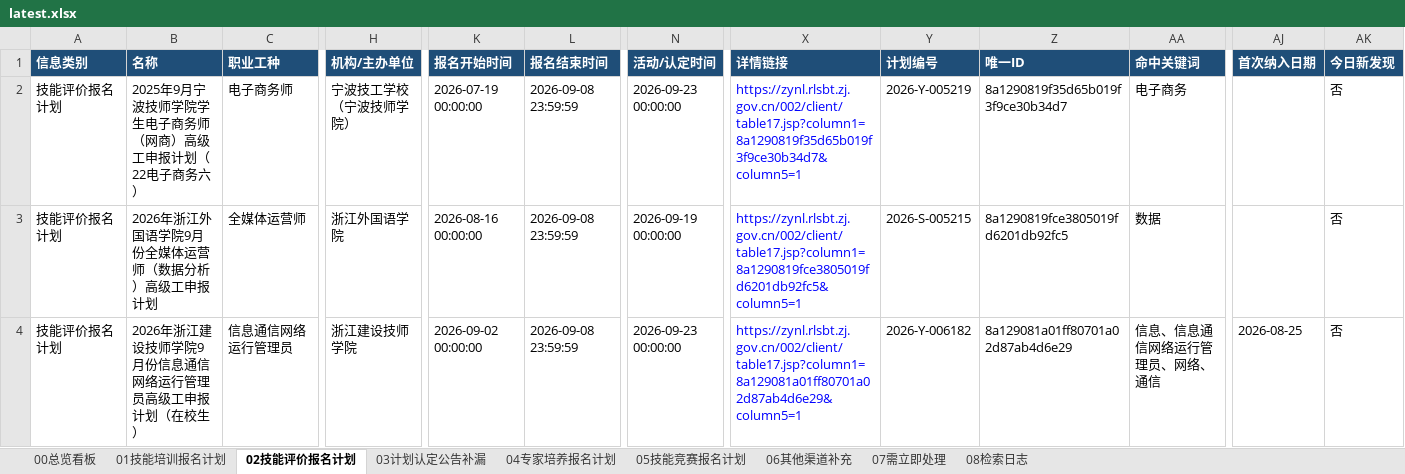
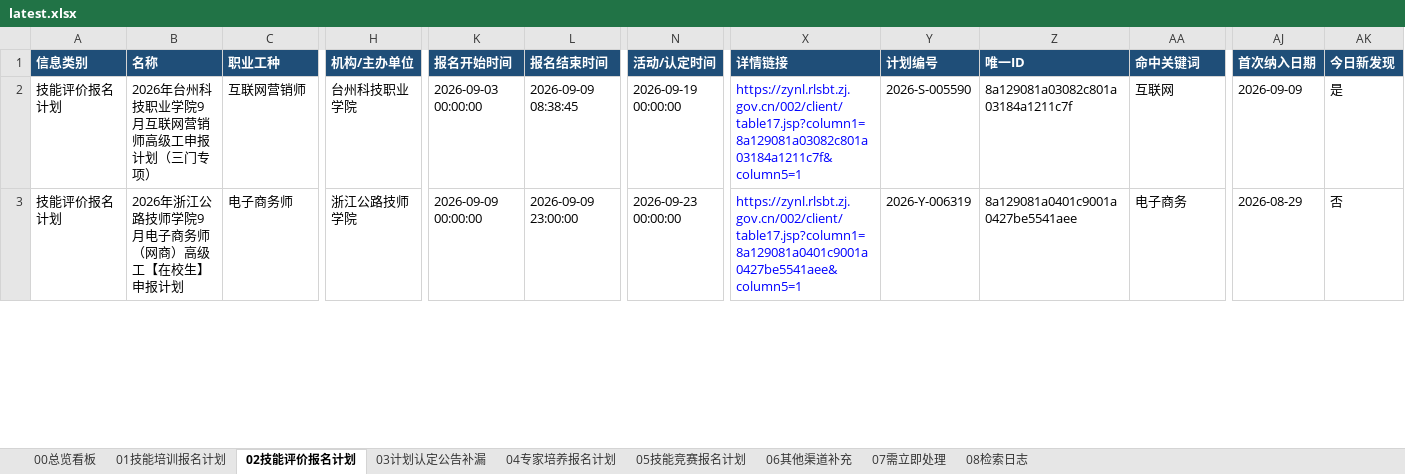
Before and after one commit to Juesann/zhejiang-skill-daily, an Excel workbook: latest.xlsx, sheet 02技能评价报名计划, drawn as a sheet; only a part is shown, gaps mark what is left out; values as stored, in another font and other column widths than the file's, no borders; removed rows and columns are numbered as before the commit, all else as after; rows hold the shown columns only; the diff covers the shown part only; the diff names each change by its address in the sheet, - before the commit and + after, or states it on an @@ line.

```diff
--- a/latest.xlsx (sheet 02技能评价报名计划)
+++ b/latest.xlsx (sheet 02技能评价报名计划)
-B2 (名称): 2025年9月宁波技师学院学生电子商务师（网商）高级工申报计划（22电子商务六）
+B2 (名称): 2026年台州科技职业学院9月互联网营销师高级工申报计划（三门专项）
-C2 (职业工种): 电子商务师
+C2 (职业工种): 互联网营销师
-H2 (机构/主办单位): 宁波技工学校（宁波技师学院）
+H2 (机构/主办单位): 台州科技职业学院
-K2 (报名开始时间): 2026-07-19 00:00:00
+K2 (报名开始时间): 2026-09-03 00:00:00
-L2 (报名结束时间): 2026-09-08 23:59:59
+L2 (报名结束时间): 2026-09-09 08:38:45
-N2 (活动/认定时间): 2026-09-23 00:00:00
+N2 (活动/认定时间): 2026-09-19 00:00:00
-X2 (详情链接): https://zynl.rlsbt.zj.gov.cn/002/client/table17.jsp?column1=8a1290819f35d65b019f3f9ce30b34d7&column5=1
+X2 (详情链接): https://zynl.rlsbt.zj.gov.cn/002/client/table17.jsp?column1=8a129081a03082c801a03184a1211c7f&column5=1
-Y2 (计划编号): 2026-Y-005219
+Y2 (计划编号): 2026-S-005590
-Z2 (唯一ID): 8a1290819f35d65b019f3f9ce30b34d7
+Z2 (唯一ID): 8a129081a03082c801a03184a1211c7f
-AA2 (命中关键词): 电子商务
+AA2 (命中关键词): 互联网
-AJ2 (首次纳入日期): (empty)
+AJ2 (首次纳入日期): 2026-09-09
-AK2 (今日新发现): 否
+AK2 (今日新发现): 是
-row 3: 技能评价报名计划 | 2026年浙江外国语学院9月份全媒体运营师（数据分析）高级工申报计划 | 全媒体运营师 | 浙江外国语学院 | 2026-08-16 00:00:00 | 2026-09-08 23:59:59 | 2026-09-19 00:00:00 | https://zynl.rlsbt.zj.gov.cn/002/client/table17.jsp?column1=8a1290819fce3805019fd6201db92fc5&column5=1 | 2026-S-005215 | 8a1290819fce3805019fd6201db92fc5 | 数据 |  | 否
-B3 (名称): 2026年浙江建设技师学院9月份信息通信网络运行管理员高级工申报计划（在校生）
+B3 (名称): 2026年浙江公路技师学院9月电子商务师（网商）高级工【在校生】申报计划
-C3 (职业工种): 信息通信网络运行管理员
+C3 (职业工种): 电子商务师
-H3 (机构/主办单位): 浙江建设技师学院
+H3 (机构/主办单位): 浙江公路技师学院
-K3 (报名开始时间): 2026-09-02 00:00:00
+K3 (报名开始时间): 2026-09-09 00:00:00
-L3 (报名结束时间): 2026-09-08 23:59:59
+L3 (报名结束时间): 2026-09-09 23:00:00
-X3 (详情链接): https://zynl.rlsbt.zj.gov.cn/002/client/table17.jsp?column1=8a129081a01ff80701a02d87ab4d6e29&column5=1
+X3 (详情链接): https://zynl.rlsbt.zj.gov.cn/002/client/table17.jsp?column1=8a129081a0401c9001a0427be5541aee&column5=1
-Y3 (计划编号): 2026-Y-006182
+Y3 (计划编号): 2026-Y-006319
-Z3 (唯一ID): 8a129081a01ff80701a02d87ab4d6e29
+Z3 (唯一ID): 8a129081a0401c9001a0427be5541aee
-AA3 (命中关键词): 信息、信息通信网络运行管理员、网络、通信
+AA3 (命中关键词): 电子商务
-AJ3 (首次纳入日期): 2026-08-25
+AJ3 (首次纳入日期): 2026-08-29
```
Also changed, not shown: 26 added rows, 4 removed rows, 205 edited cells and cell formats elsewhere in this sheet, sheet 07需立即处理, sheet 04专家培养报名计划, sheet 01技能培训报名计划, sheet 05技能竞赛报名计划, sheet 08检索日志, sheet 00总览看板, 3 other files.
